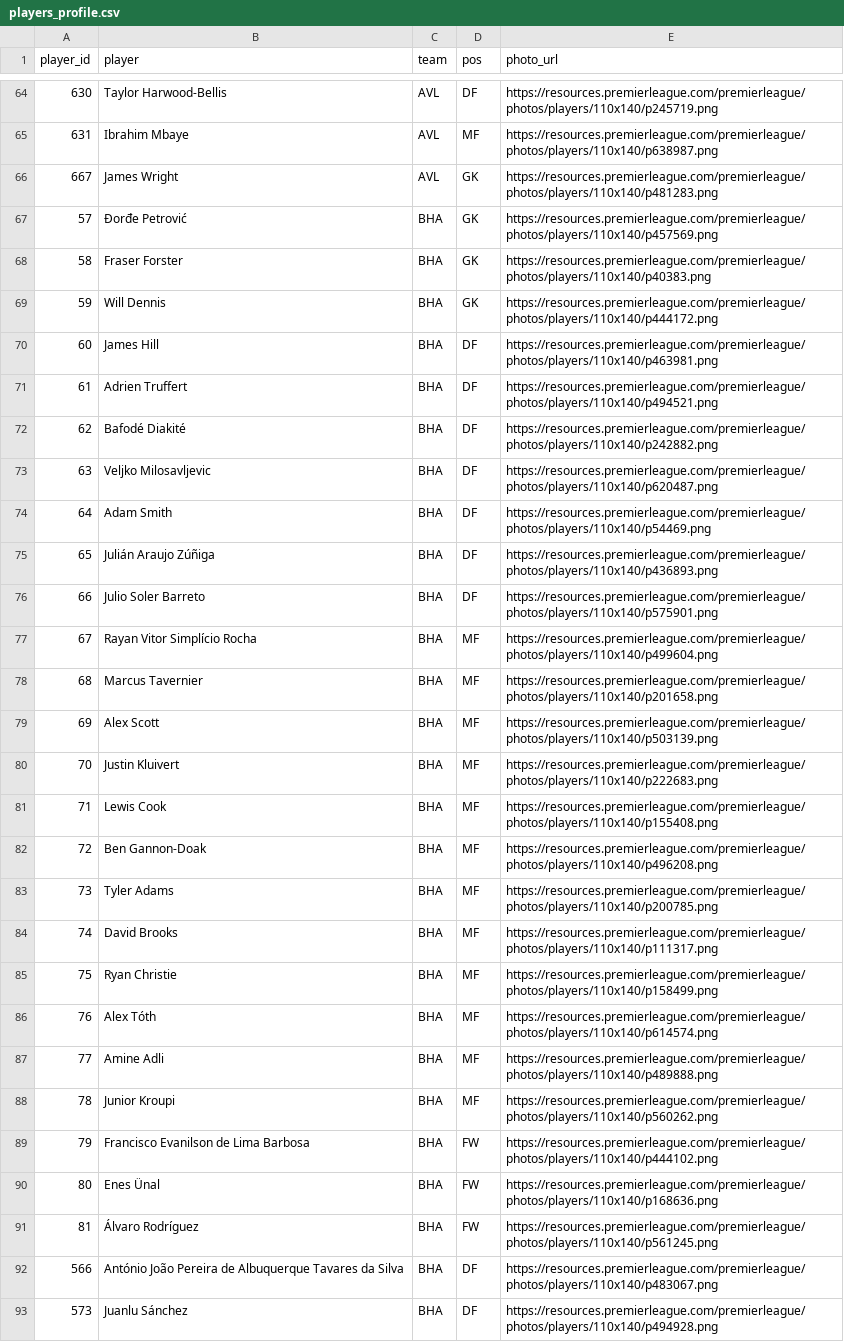
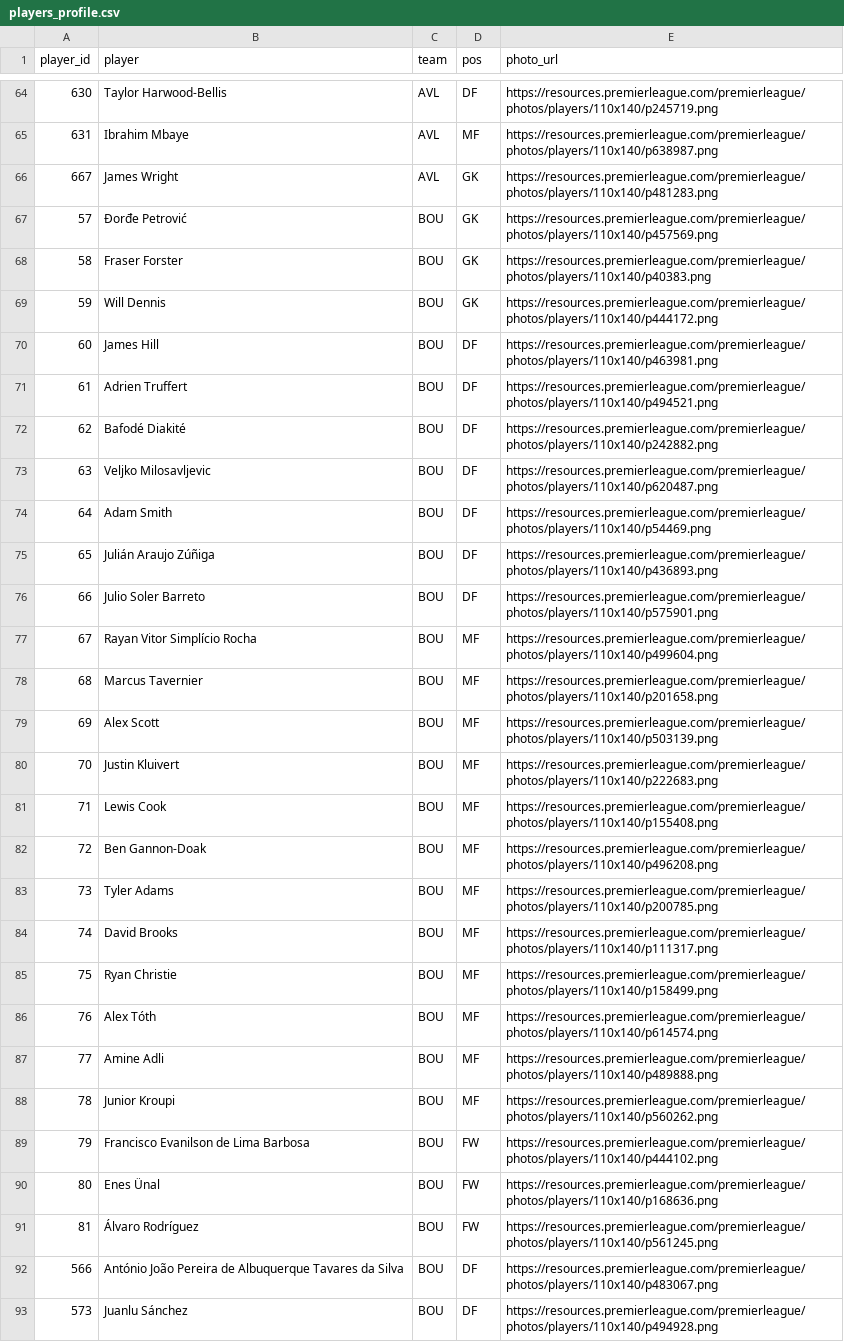
Before and after one commit to fromhanamwithluv2k6-hub/EPL_Analystics, a CSV file: data/players_profile.csv, drawn as a sheet; only a part is shown, gaps mark what is left out; the diff covers the shown part only; the diff names each change by its address in the sheet, - before the commit and + after, or states it on an @@ line.

```diff
--- a/data/players_profile.csv
+++ b/data/players_profile.csv
-C67:C93 (team): BHA
+C67:C93 (team): BOU
```
Also changed, not shown: 168 edited cells elsewhere in this file, data/match_stat.csv, 6 other files.
